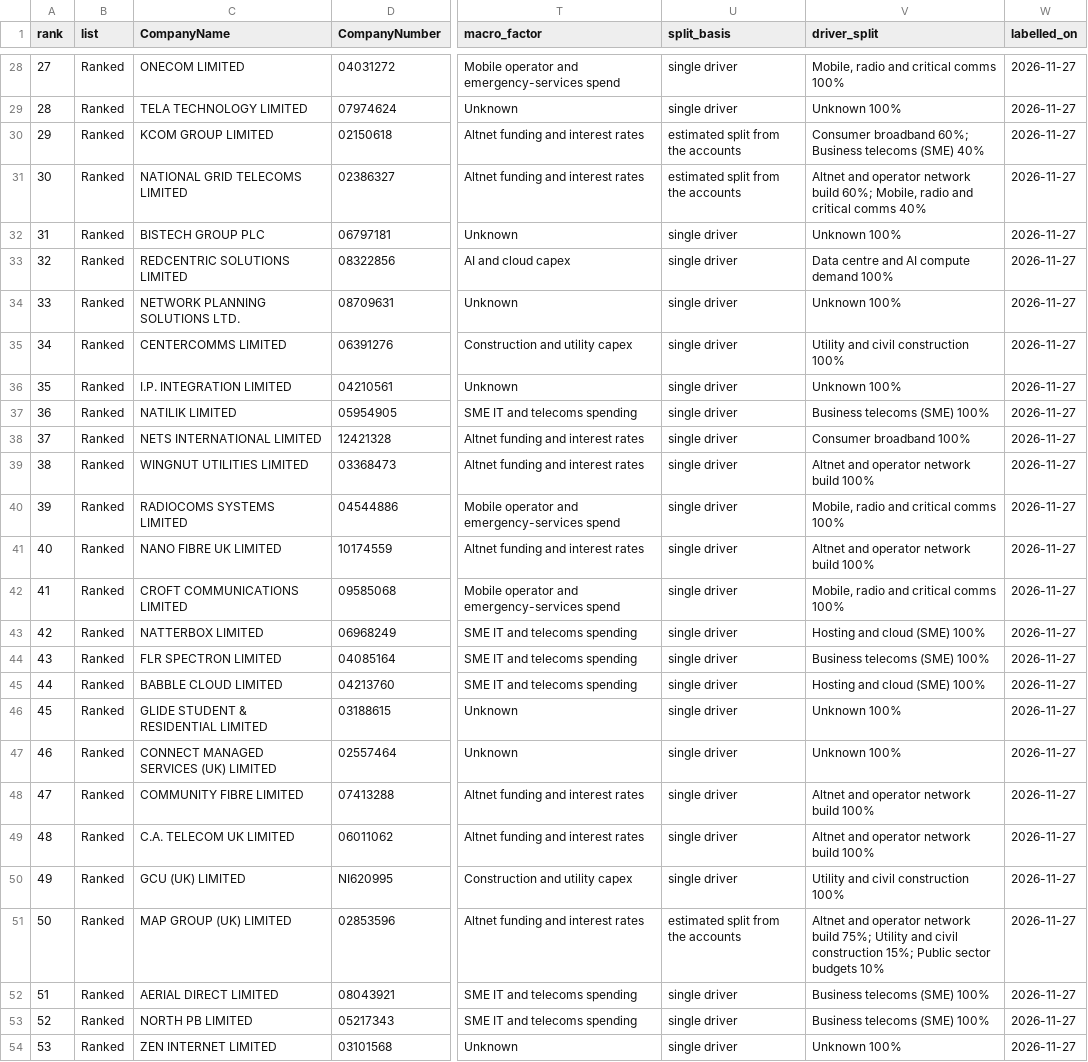
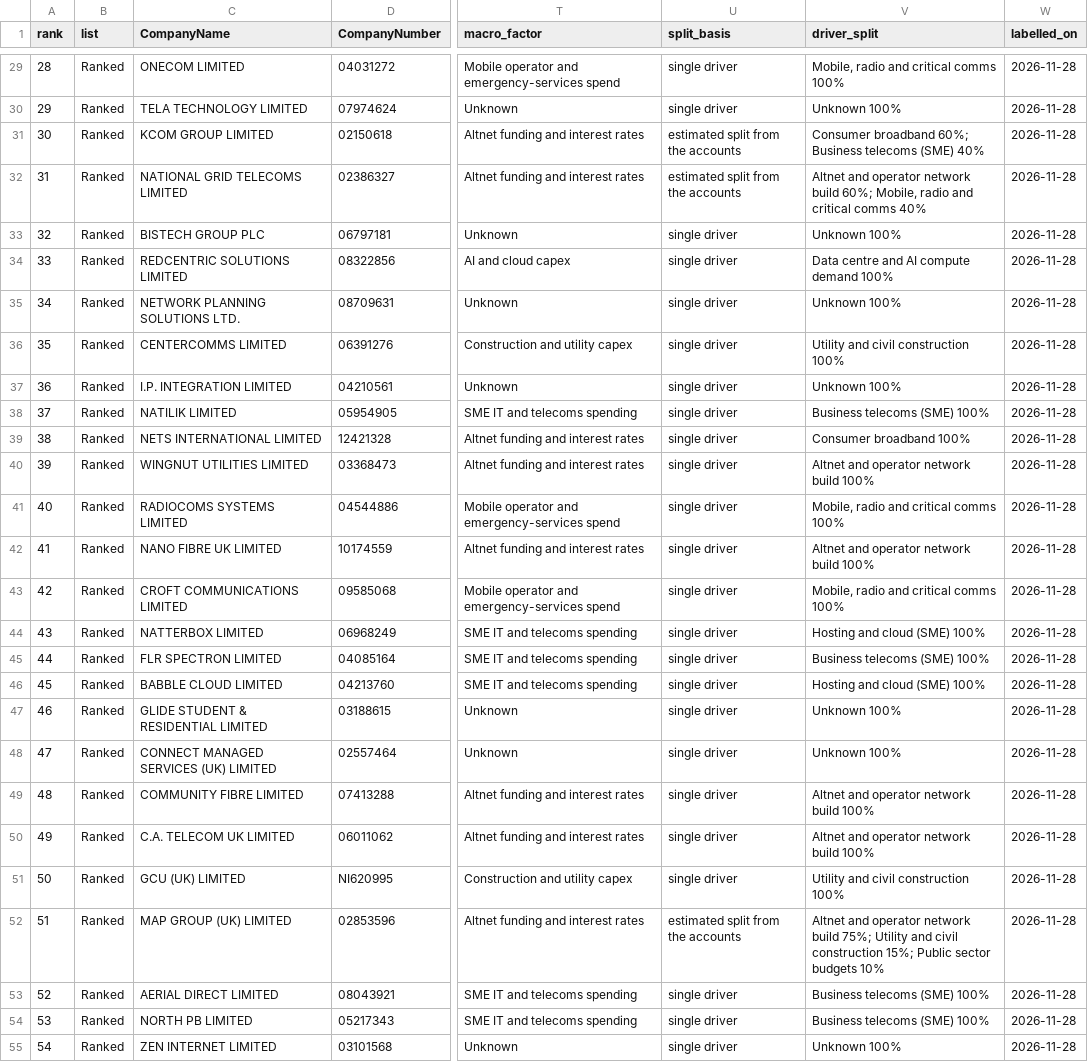
Before and after one commit to PE-Project-WM/infra-deal-scanner, a CSV file: data/outputs/lenses_latest.csv, drawn as a sheet; only a part is shown, gaps mark what is left out; addresses are those after the commit; the diff covers the shown part only; the diff names each change by its address in the sheet, - before the commit and + after, or states it on an @@ line.

```diff
--- a/data/outputs/lenses_latest.csv
+++ b/data/outputs/lenses_latest.csv
@@ column A (rank) renumbered between rows 15 and 85 @@
-W29:W55 (labelled_on): 2026-11-27
+W29:W55 (labelled_on): 2026-11-28
```
Also changed, not shown: 1 added row and 83 edited cells elsewhere in this file, data/outputs/candidates_clean.csv, data/outputs/ebitda_normalised.csv, 29 other files.
